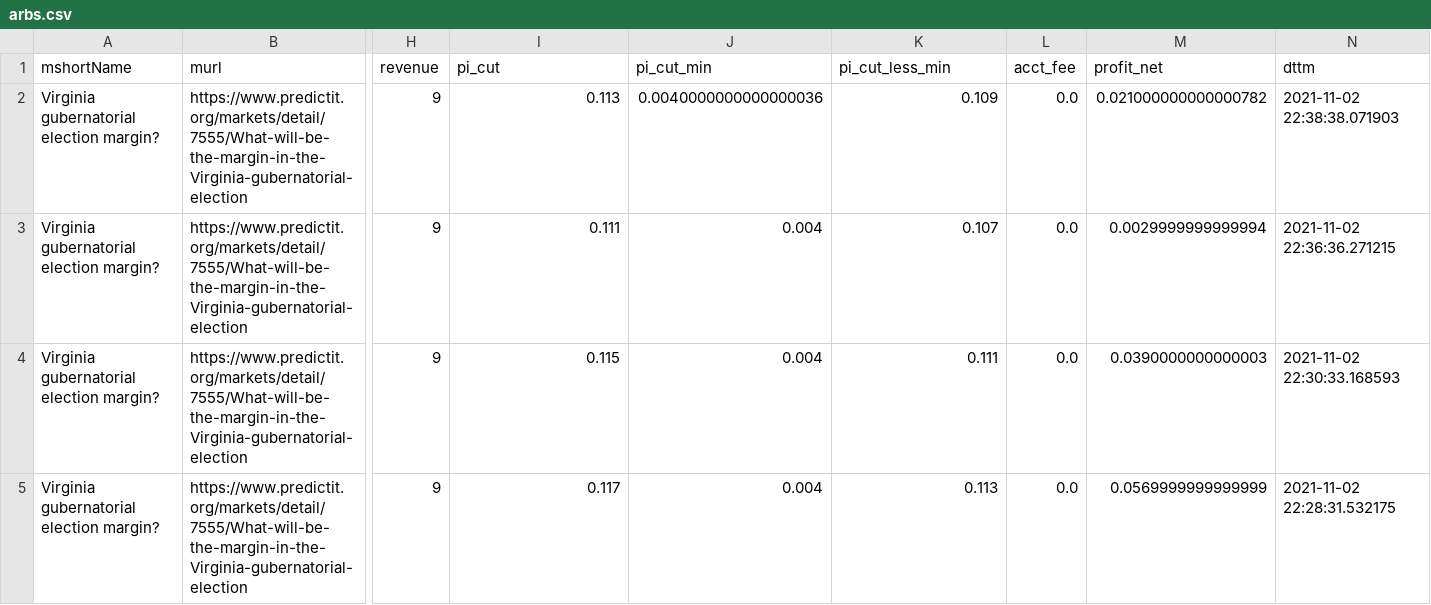
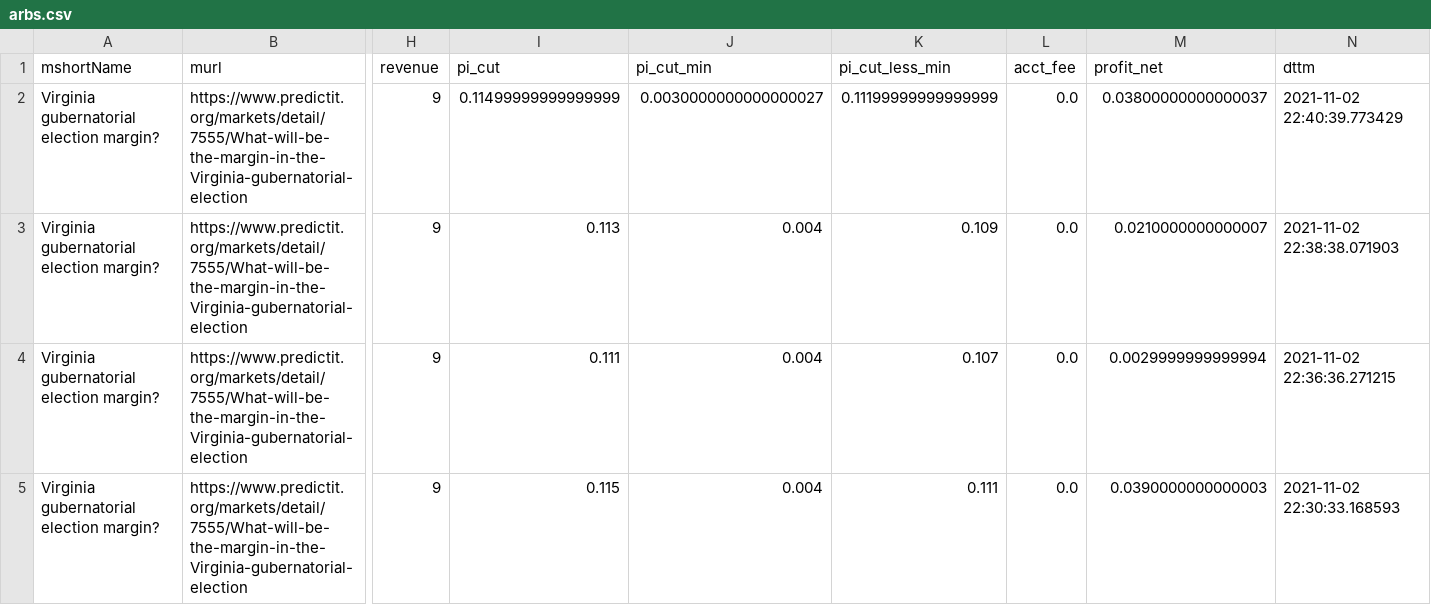
Before and after one commit to dcadata/predictit-arbitrage, a CSV file: data/arbs.csv, drawn as a sheet; only a part is shown, gaps mark what is left out; the shorter side is filled out with more unchanged rows; addresses are those after the commit; rows hold the shown columns only; the diff names each change by its address in the sheet, - before the commit and + after, or states it on an @@ line.

```diff
--- a/data/arbs.csv
+++ b/data/arbs.csv
+row 2: Virginia gubernatorial election margin? | https://www.predictit.org/markets/detail/7555/What-will-be-the-margin-in-the-Virginia-gubernatorial-election | 9 | 0.11499999999999999 | 0.0030000000000000027 | 0.11199999999999999 | 0.0 | 0.03800000000000037 | 2021-11-02 22:40:39.773429
-J3 (pi_cut_min): 0.0040000000000000036
+J3 (pi_cut_min): 0.004
-M3 (profit_net): 0.021000000000000782
+M3 (profit_net): 0.0210000000000007
```
Also changed, not shown: data/markets.csv, 1 other file.
